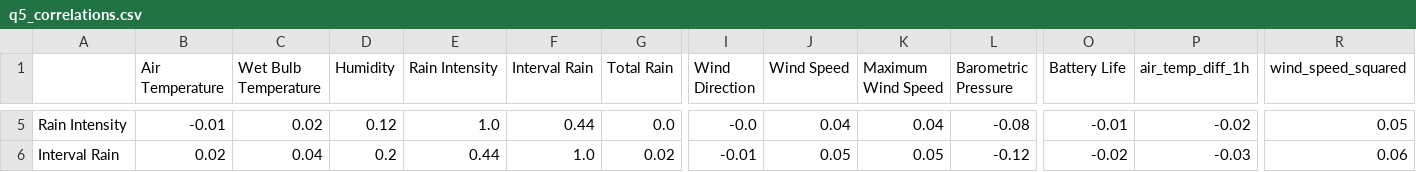
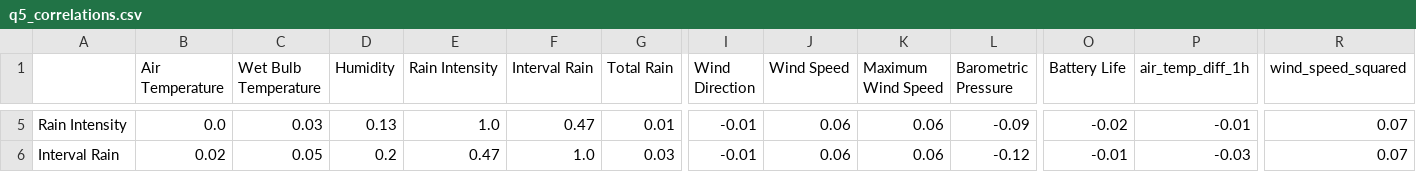
Before and after one commit to UCSF-DataSci/ds217-11-final-jharatani, a CSV file: output/q5_correlations.csv, drawn as a sheet; only a part is shown, gaps mark what is left out; the diff covers the shown part only; the diff names each change by its address in the sheet, - before the commit and + after, or states it on an @@ line.

```diff
--- a/output/q5_correlations.csv
+++ b/output/q5_correlations.csv
-B5 (Air Temperature): -0.01
+B5 (Air Temperature): 0.0
-C5 (Wet Bulb Temperature): 0.02
+C5 (Wet Bulb Temperature): 0.03
-D5 (Humidity): 0.12
+D5 (Humidity): 0.13
-F5 (Interval Rain): 0.44
+F5 (Interval Rain): 0.47
-G5 (Total Rain): 0.0
+G5 (Total Rain): 0.01
-I5 (Wind Direction): -0.0
+I5 (Wind Direction): -0.01
-J5 (Wind Speed): 0.04
+J5 (Wind Speed): 0.06
-K5 (Maximum Wind Speed): 0.04
+K5 (Maximum Wind Speed): 0.06
-L5 (Barometric Pressure): -0.08
+L5 (Barometric Pressure): -0.09
-O5 (Battery Life): -0.01
+O5 (Battery Life): -0.02
-P5 (air_temp_diff_1h): -0.02
+P5 (air_temp_diff_1h): -0.01
-R5 (wind_speed_squared): 0.05
+R5 (wind_speed_squared): 0.07
-C6 (Wet Bulb Temperature): 0.04
+C6 (Wet Bulb Temperature): 0.05
-E6 (Rain Intensity): 0.44
+E6 (Rain Intensity): 0.47
-G6 (Total Rain): 0.02
+G6 (Total Rain): 0.03
-J6 (Wind Speed): 0.05
+J6 (Wind Speed): 0.06
-K6 (Maximum Wind Speed): 0.05
+K6 (Maximum Wind Speed): 0.06
-O6 (Battery Life): -0.02
+O6 (Battery Life): -0.01
-R6 (wind_speed_squared): 0.06
+R6 (wind_speed_squared): 0.07
```
Also changed, not shown: 105 edited cells elsewhere in this file, 8 other files.
